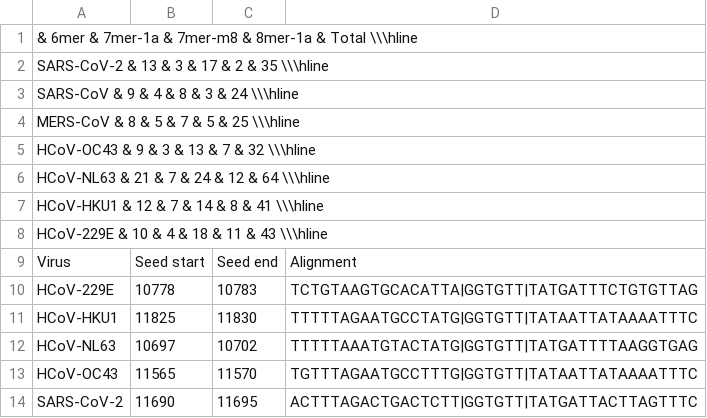
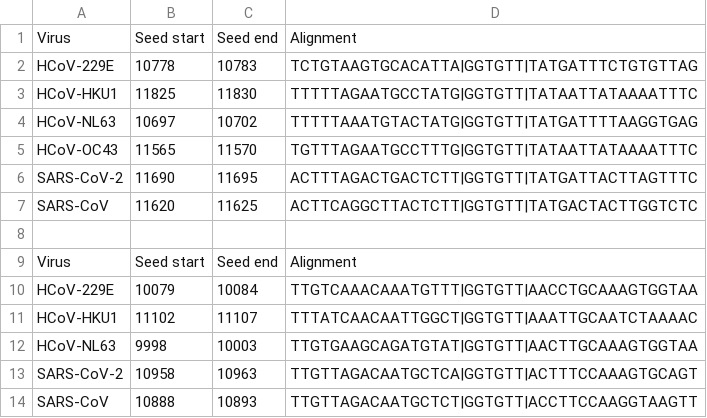
Before and after one commit to s-a-nersisyan/host-miRNAs-vs-coronaviruses, a TSV file: tables/binding_sites.tsv, drawn as a sheet; only a part is shown; the shorter side is filled out with more unchanged rows.

```diff
--- a/tables/binding_sites.tsv
+++ b/tables/binding_sites.tsv
@@ -1,9 +1 @@
-& 6mer & 7mer-1a & 7mer-m8 & 8mer-1a & Total \\\hline
-SARS-CoV-2 & 13 & 3 & 17 & 2 & 35 \\\hline
-SARS-CoV & 9 & 4 & 8 & 3 & 24 \\\hline
-MERS-CoV & 8 & 5 & 7 & 5 & 25 \\\hline
-HCoV-OC43 & 9 & 3 & 13 & 7 & 32 \\\hline
-HCoV-NL63 & 21 & 7 & 24 & 12 & 64 \\\hline
-HCoV-HKU1 & 12 & 7 & 14 & 8 & 41 \\\hline
-HCoV-229E & 10 & 4 & 18 & 11 & 43 \\\hline
 Virus	Seed start	Seed end	Alignment
```
Also changed, not shown: 40 other files.
